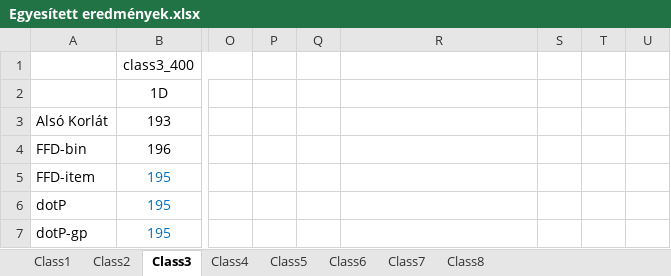
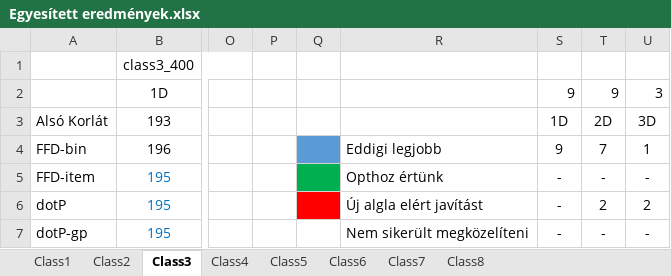
Before and after one commit to Pityundra/Pakolas_tdk, an Excel workbook: Results/Egyesített eredmények.xlsx, sheet Class3, drawn as a sheet; only a part is shown, gaps mark what is left out; values as stored, in another font and other column widths than the file's, no borders; the diff covers the shown part only; the diff names each change by its address in the sheet, - before the commit and + after, or states it on an @@ line.

```diff
--- a/Results/Egyesített eredmények.xlsx (sheet Class3)
+++ b/Results/Egyesített eredmények.xlsx (sheet Class3)
-S2: (empty)
+S2: 9
-T2: (empty)
+T2: 9
-U2: (empty)
+U2: 3
-S3: (empty)
+S3: 1D
-T3: (empty)
+T3: 2D
-U3: (empty)
+U3: 3D
-Q4 fill: none
+Q4 fill: #5B9BD5
-R4: (empty)
+R4: Eddigi legjobb
-S4: (empty)
+S4: 9
-T4: (empty)
+T4: 7
-U4: (empty)
+U4: 1
-Q5 fill: none
+Q5 fill: #00B050
-R5: (empty)
+R5: Opthoz értünk
-S5:S7: (empty)
+S5:S7: -
-T5: (empty)
+T5: -
-U5: (empty)
+U5: -
-Q6 fill: none
+Q6 fill: #FF0000
-R6: (empty)
+R6: Új algla elért javítást
-T6: (empty)
+T6: 2
-U6: (empty)
+U6: 2
-R7: (empty)
+R7: Nem sikerült megközelíteni
-T7: (empty)
+T7: -
-U7: (empty)
+U7: -
```
Also changed, not shown: 6 removed rows, 4 edited cells and cell formats elsewhere in this sheet, sheet Class1, sheet Class5, sheet Class4, sheet Class8, sheet Class6, sheet Class7, 1 more sheet, charts or pictures, Results/1D_Results/1D_Results.xlsx, Results/2D_Results/2D_Results.xlsx, 8 other files.
